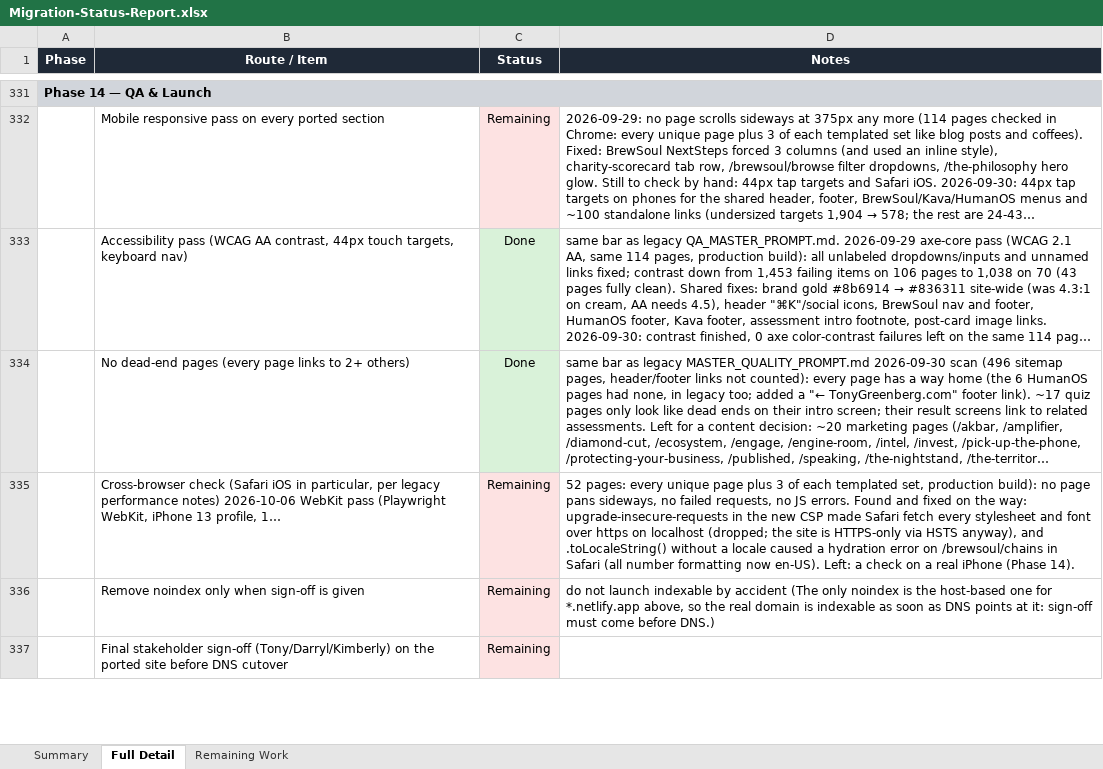
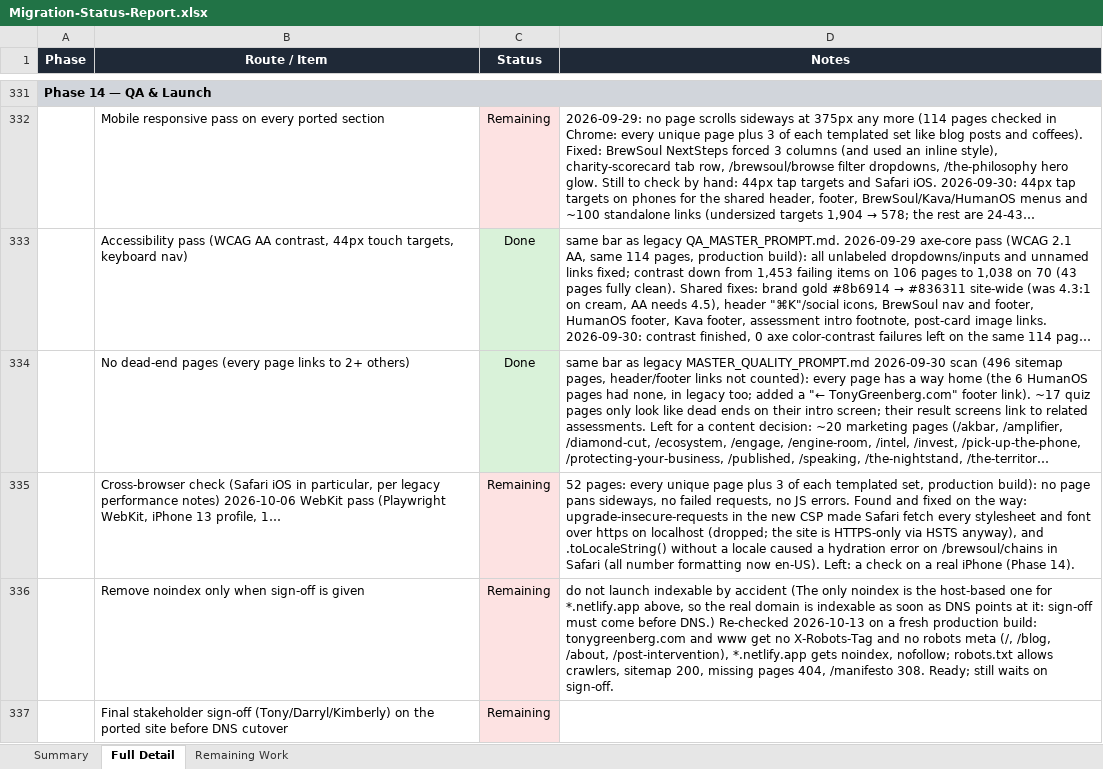
Before and after one commit to RRTONY/tonygreenberg-website, an Excel workbook: Migration-Status-Report.xlsx, sheet Full Detail, drawn as a sheet; only a part is shown, gaps mark what is left out; long unchanged cells end in …; values as stored, in another font and other column widths than the file's, no borders; the diff covers the shown part only; the diff names each change by its address in the sheet, - before the commit and + after, or states it on an @@ line.

```diff
--- a/Migration-Status-Report.xlsx (sheet Full Detail)
+++ b/Migration-Status-Report.xlsx (sheet Full Detail)
-D336 (Notes): …before DNS.)
+D336 (Notes): …before DNS.) Re-checked 2026-10-13 on a fresh production build: tonygreenberg.com and www get no X-Robots-Tag and no robots meta (/, /blog, /about, /post-intervention), *.netlify.app gets noindex, nofollow; robots.txt allows crawlers, sitemap 200, missing pages 404, /manifesto 308. Ready; still waits on sign-off.
```
Also changed, not shown: 5 edited cells and cell formats elsewhere in this sheet, sheet Remaining Work, sheet Summary, 2 other files.
